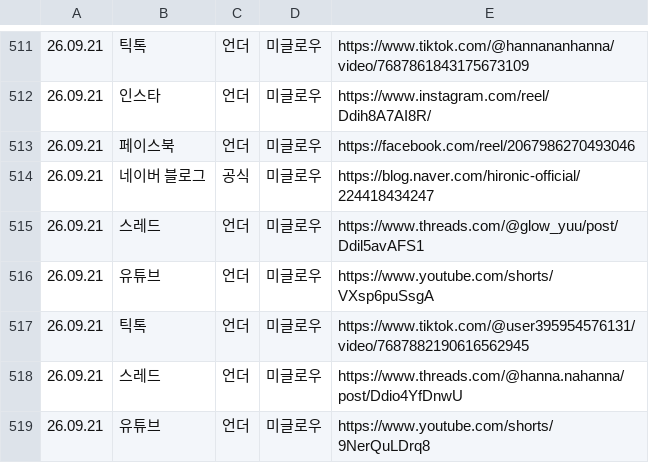
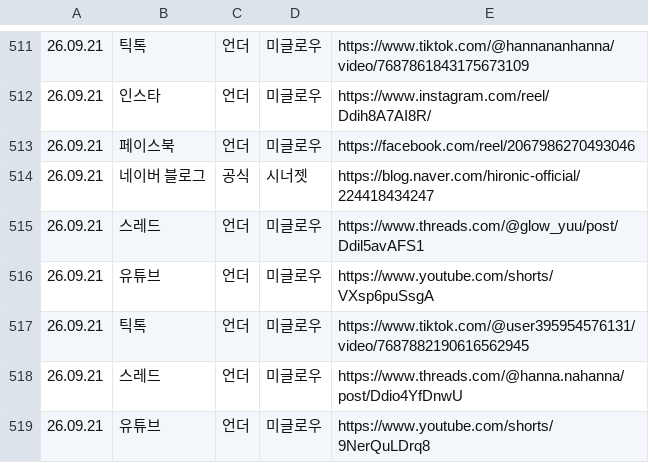
Before and after one commit to hironickoreadrive-sys/miglou-media, a CSV file: published_sheet.csv, drawn as a sheet; only a part is shown, gaps mark what is left out; the diff covers the shown part only.

```diff
--- a/published_sheet.csv
+++ b/published_sheet.csv
@@ -513,3 +513,3 @@
 26.09.21,페이스북,언더,미글로우,https://facebook.com/reel/2067986270493046
-26.09.21,네이버 블로그,공식,미글로우,https://blog.naver.com/hironic-official/224418434247
+26.09.21,네이버 블로그,공식,시너젯,https://blog.naver.com/hironic-official/224418434247
 26.09.21,스레드,언더,미글로우,https://www.threads.com/@glow_yuu/post/Ddil5avAFS1
```
Also changed, not shown: 16 edited cells elsewhere in this file.
